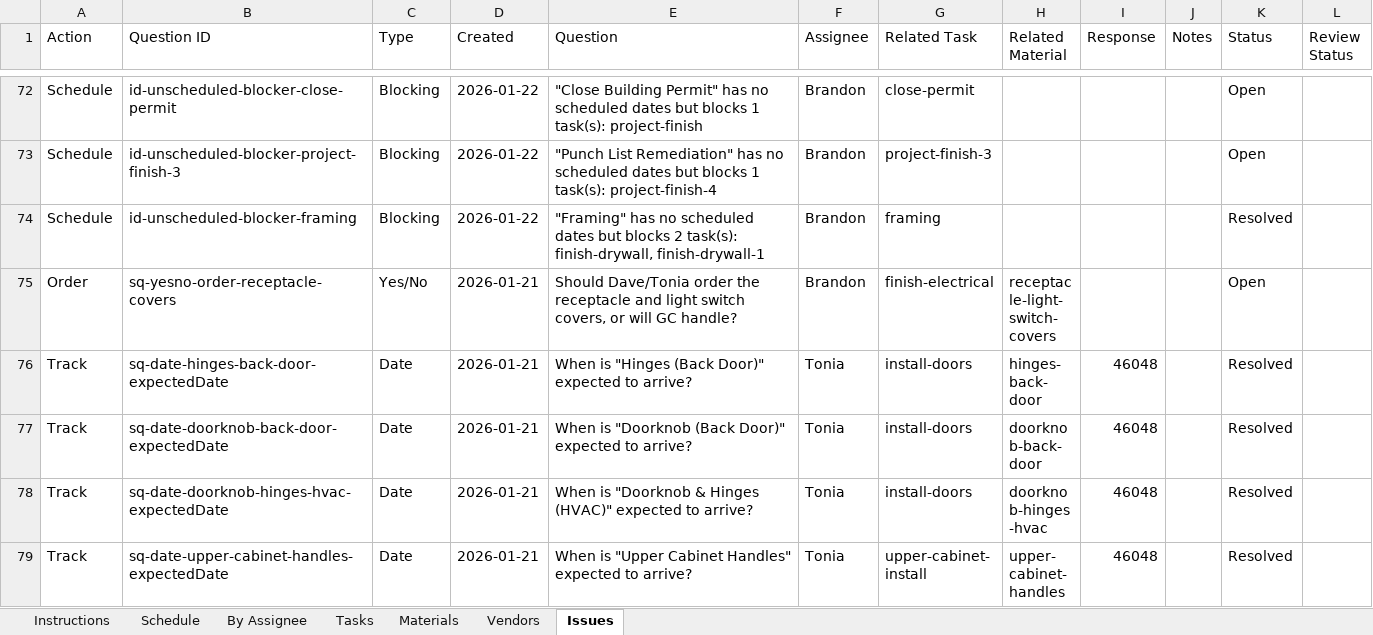
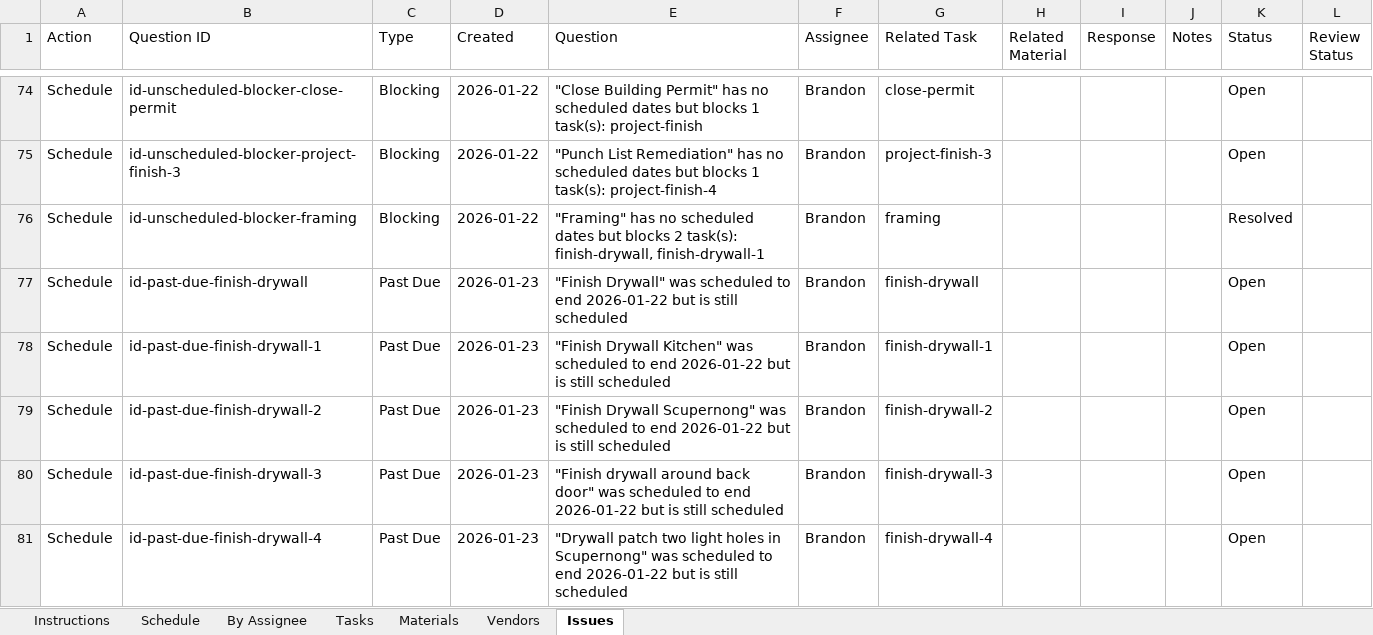
Before and after one commit to wdi-dave-roberts/wdi-content, an Excel workbook: projects/kitchen-remodel/Kitchen-Remodel-Tracker.xlsx, sheet Issues, drawn as a sheet; only a part is shown, gaps mark what is left out; the shorter side is filled out with more unchanged rows; values as stored, in another font and other column widths than the file's, no cell formats; the diff covers the shown part only; the diff names each change by its address in the sheet, - before the commit and + after, or states it on an @@ line.

```diff
--- a/projects/kitchen-remodel/Kitchen-Remodel-Tracker.xlsx (sheet Issues)
+++ b/projects/kitchen-remodel/Kitchen-Remodel-Tracker.xlsx (sheet Issues)
+row 77: Schedule | id-past-due-finish-drywall | Past Due | 2026-01-23 | "Finish Drywall" was scheduled to end 2026-01-22 but is still scheduled | Brandon | finish-drywall |  |  |  | Open
+row 78: Schedule | id-past-due-finish-drywall-1 | Past Due | 2026-01-23 | "Finish Drywall Kitchen" was scheduled to end 2026-01-22 but is still scheduled | Brandon | finish-drywall-1 |  |  |  | Open
+row 79: Schedule | id-past-due-finish-drywall-2 | Past Due | 2026-01-23 | "Finish Drywall Scupernong" was scheduled to end 2026-01-22 but is still scheduled | Brandon | finish-drywall-2 |  |  |  | Open
+row 80: Schedule | id-past-due-finish-drywall-3 | Past Due | 2026-01-23 | "Finish drywall around back door" was scheduled to end 2026-01-22 but is still scheduled | Brandon | finish-drywall-3 |  |  |  | Open
+row 81: Schedule | id-past-due-finish-drywall-4 | Past Due | 2026-01-23 | "Drywall patch two light holes in Scupernong" was scheduled to end 2026-01-22 but is still scheduled | Brandon | finish-drywall-4 |  |  |  | Open
```
Also changed, not shown: 30 added rows and 3 edited cells elsewhere in this sheet, sheet Materials, sheet Schedule, sheet By Assignee, sheet Vendors, sheet Tasks, sheet Instructions, cell formats, 5 other files.
